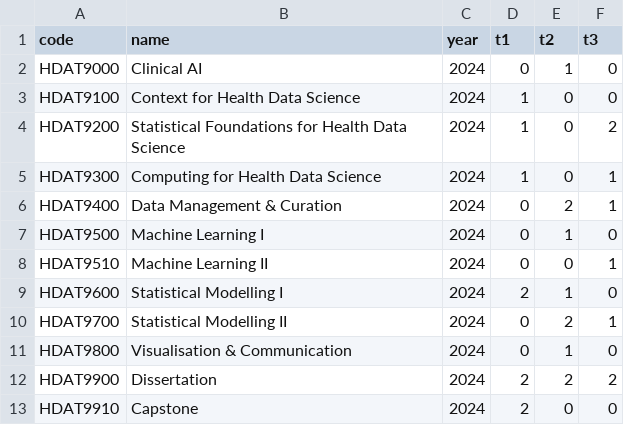
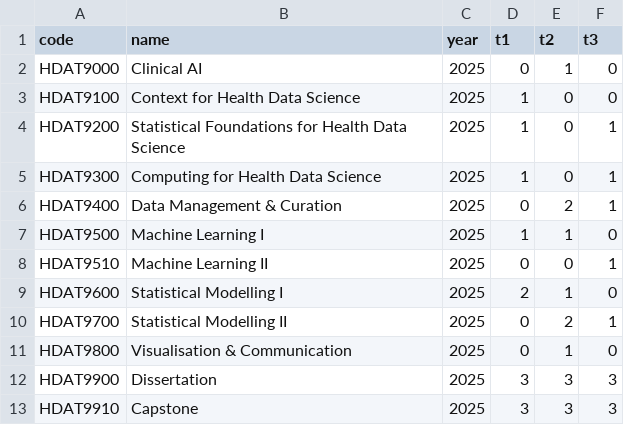
Before and after one commit to hds-teaching-cbdrh-med-unsw-edu-au/hds-hub, a CSV file: www/schedule.csv, drawn as a sheet.

Commit message:
updated schedule

```diff
--- a/www/schedule.csv
+++ b/www/schedule.csv
@@ -1,13 +1,13 @@
 code,name,year,t1,t2,t3
-HDAT9000,Clinical AI,2024,0,1,0
-HDAT9100,Context for Health Data Science,2024,1,0,0
-HDAT9200,Statistical Foundations for Health Data Science,2024,1,0,2
-HDAT9300,Computing for Health Data Science,2024,1,0,1
-HDAT9400,Data Management & Curation,2024,0,2,1
-HDAT9500,Machine Learning I,2024,0,1,0
-HDAT9510,Machine Learning II ,2024,0,0,1
-HDAT9600,Statistical Modelling I ,2024,2,1,0
-HDAT9700,Statistical Modelling II,2024,0,2,1
-HDAT9800,Visualisation & Communication,2024,0,1,0
-HDAT9900,Dissertation,2024,2,2,2
-HDAT9910,Capstone,2024,2,0,0
+HDAT9000,Clinical AI,2025,0,1,0
+HDAT9100,Context for Health Data Science,2025,1,0,0
+HDAT9200,Statistical Foundations for Health Data Science,2025,1,0,1
+HDAT9300,Computing for Health Data Science,2025,1,0,1
+HDAT9400,Data Management & Curation,2025,0,2,1
+HDAT9500,Machine Learning I,2025,1,1,0
+HDAT9510,Machine Learning II ,2025,0,0,1
+HDAT9600,Statistical Modelling I ,2025,2,1,0
+HDAT9700,Statistical Modelling II,2025,0,2,1
+HDAT9800,Visualisation & Communication,2025,0,1,0
+HDAT9900,Dissertation,2025,3,3,3
+HDAT9910,Capstone,2025,3,3,3
```
Also changed, not shown: 11 other files.
